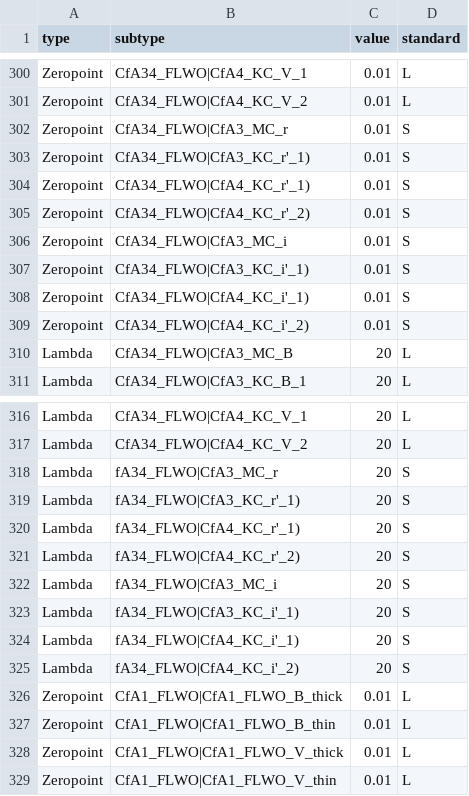
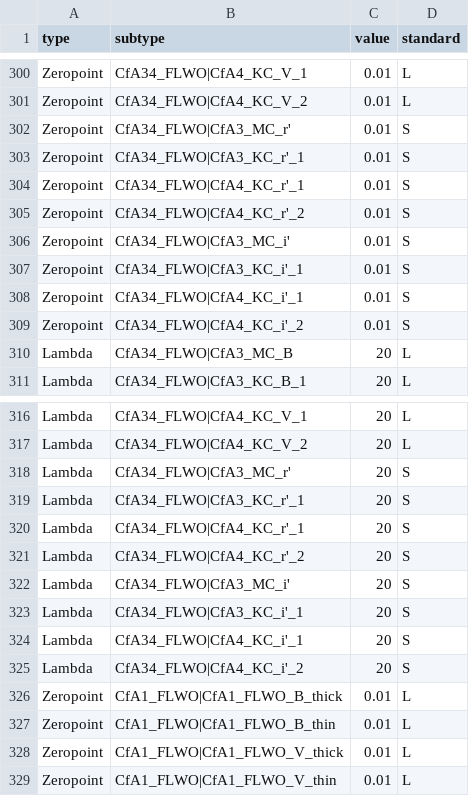
Before and after one commit to rubind/union3, a CSV file: data/calibration/calibration_uncertainties.csv, drawn as a sheet; only a part is shown, gaps mark what is left out.

```diff
--- a/data/calibration/calibration_uncertainties.csv
+++ b/data/calibration/calibration_uncertainties.csv
@@ -301,10 +301,10 @@ Zeropoint,CfA34_FLWO|CfA4_KC_V_1,0.01,L
 Zeropoint,CfA34_FLWO|CfA4_KC_V_2,0.01,L
-Zeropoint,CfA34_FLWO|CfA3_MC_r,0.01,S
-Zeropoint,CfA34_FLWO|CfA3_KC_r'_1),0.01,S
-Zeropoint,CfA34_FLWO|CfA4_KC_r'_1),0.01,S
-Zeropoint,CfA34_FLWO|CfA4_KC_r'_2),0.01,S
-Zeropoint,CfA34_FLWO|CfA3_MC_i,0.01,S
-Zeropoint,CfA34_FLWO|CfA3_KC_i'_1),0.01,S
-Zeropoint,CfA34_FLWO|CfA4_KC_i'_1),0.01,S
-Zeropoint,CfA34_FLWO|CfA4_KC_i'_2),0.01,S
+Zeropoint,CfA34_FLWO|CfA3_MC_r',0.01,S
+Zeropoint,CfA34_FLWO|CfA3_KC_r'_1,0.01,S
+Zeropoint,CfA34_FLWO|CfA4_KC_r'_1,0.01,S
+Zeropoint,CfA34_FLWO|CfA4_KC_r'_2,0.01,S
+Zeropoint,CfA34_FLWO|CfA3_MC_i',0.01,S
+Zeropoint,CfA34_FLWO|CfA3_KC_i'_1,0.01,S
+Zeropoint,CfA34_FLWO|CfA4_KC_i'_1,0.01,S
+Zeropoint,CfA34_FLWO|CfA4_KC_i'_2,0.01,S
 Lambda,CfA34_FLWO|CfA3_MC_B,20,L
@@ -317,10 +317,10 @@ Lambda,CfA34_FLWO|CfA4_KC_V_1,20,L
 Lambda,CfA34_FLWO|CfA4_KC_V_2,20,L
-Lambda,fA34_FLWO|CfA3_MC_r,20,S
-Lambda,fA34_FLWO|CfA3_KC_r'_1),20,S
-Lambda,fA34_FLWO|CfA4_KC_r'_1),20,S
-Lambda,fA34_FLWO|CfA4_KC_r'_2),20,S
-Lambda,fA34_FLWO|CfA3_MC_i,20,S
-Lambda,fA34_FLWO|CfA3_KC_i'_1),20,S
-Lambda,fA34_FLWO|CfA4_KC_i'_1),20,S
-Lambda,fA34_FLWO|CfA4_KC_i'_2),20,S
+Lambda,CfA34_FLWO|CfA3_MC_r',20,S
+Lambda,CfA34_FLWO|CfA3_KC_r'_1,20,S
+Lambda,CfA34_FLWO|CfA4_KC_r'_1,20,S
+Lambda,CfA34_FLWO|CfA4_KC_r'_2,20,S
+Lambda,CfA34_FLWO|CfA3_MC_i',20,S
+Lambda,CfA34_FLWO|CfA3_KC_i'_1,20,S
+Lambda,CfA34_FLWO|CfA4_KC_i'_1,20,S
+Lambda,CfA34_FLWO|CfA4_KC_i'_2,20,S
 Zeropoint,CfA1_FLWO|CfA1_FLWO_B_thick,0.01,L
```
Also changed, not shown: 35 other files.
